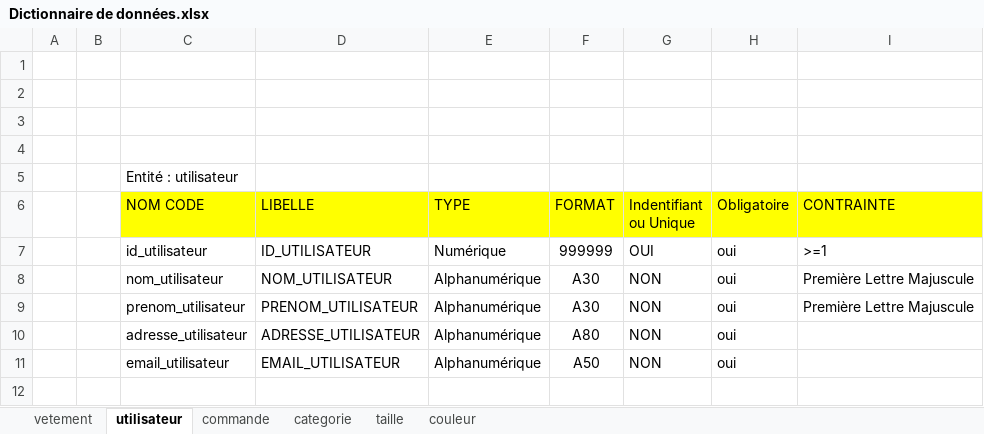
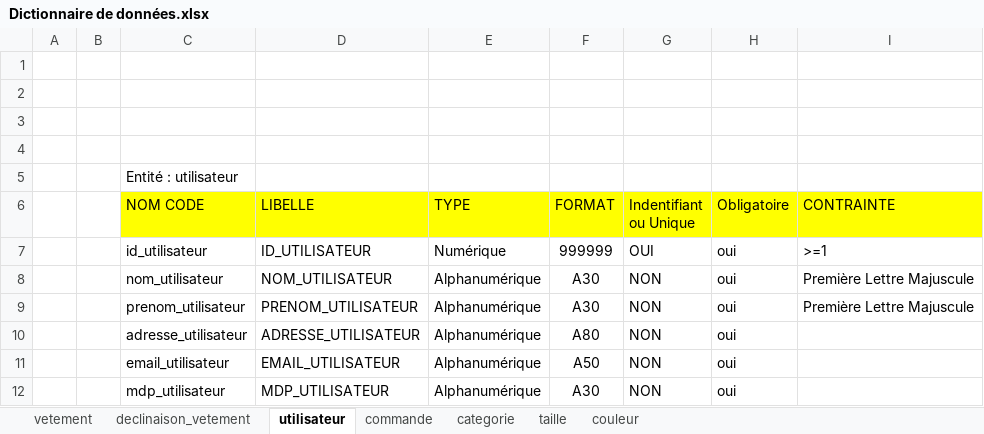
Before and after one commit to n-tamanini/MOMAS_TAMANINI_Gestion_boutique_en_ligne, an Excel workbook: Dictionnaire de données.xlsx, sheet utilisateur, drawn as a sheet; values as stored, in another font and other column widths than the file's, no borders; the diff names each change by its address in the sheet, - before the commit and + after, or states it on an @@ line.

```diff
--- a/Dictionnaire de données.xlsx (sheet utilisateur)
+++ b/Dictionnaire de données.xlsx (sheet utilisateur)
+sheet tab: declinaison_vetement
+row 12:  |  | mdp_utilisateur | MDP_UTILISATEUR | Alphanumérique | A30 | NON | oui
```
Also changed, not shown: sheet vetement, sheet commande, 11 other files.
